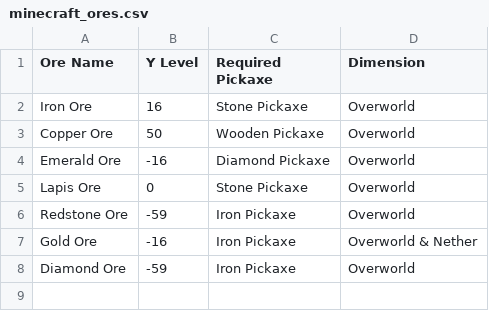
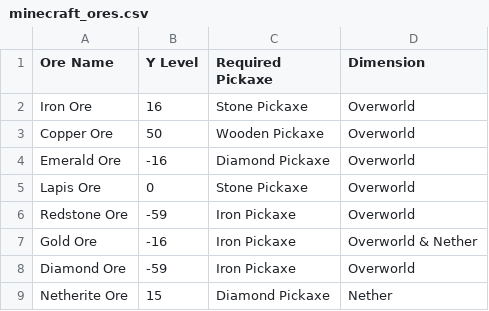
Before and after one commit to BsmMokh/INST326-Group-56-Project, a CSV file: minecraft_ores.csv, drawn as a sheet.

Commit message:
Update minecraft_ores.csv

```diff
--- a/minecraft_ores.csv
+++ b/minecraft_ores.csv
@@ -8 +8,2 @@ Gold Ore,-16,Iron Pickaxe,"Overworld & Nether"
 Diamond Ore,-59,Iron Pickaxe,Overworld
+Netherite Ore,15,Diamond Pickaxe,Nether
```
